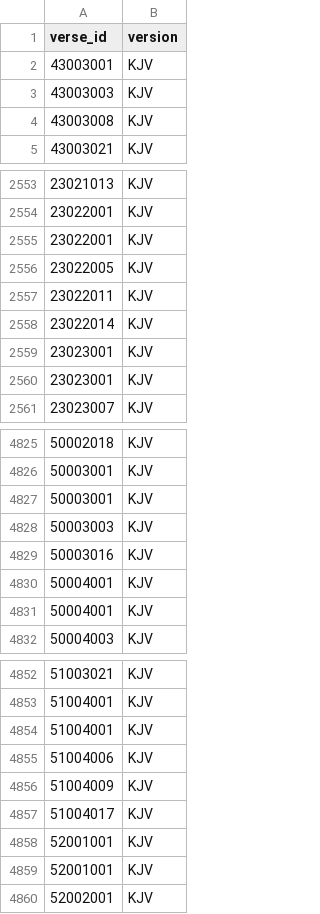
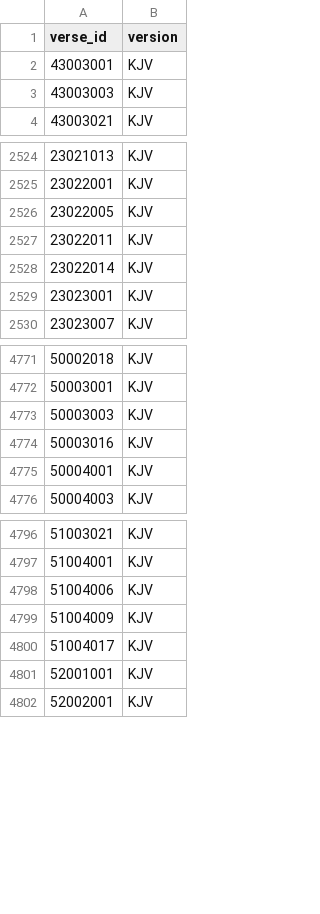
Before and after one commit to sktzofrenic/sharpsword, a TSV file: data/KJV/paragraphs.tsv, drawn as a sheet; only a part is shown, gaps mark what is left out; the diff covers the shown part only; the diff names each change by its address in the sheet, - before the commit and + after, or states it on an @@ line.

```diff
--- a/data/KJV/paragraphs.tsv
+++ b/data/KJV/paragraphs.tsv
-row 4: 43003008 | KJV
-row 2555: 23022001 | KJV
-row 2560: 23023001 | KJV
-row 4827: 50003001 | KJV
-row 4831: 50004001 | KJV
-row 4854: 51004001 | KJV
-row 4859: 52001001 | KJV
```
Also changed, not shown: 58 removed rows elsewhere in this file, 2 other files.
